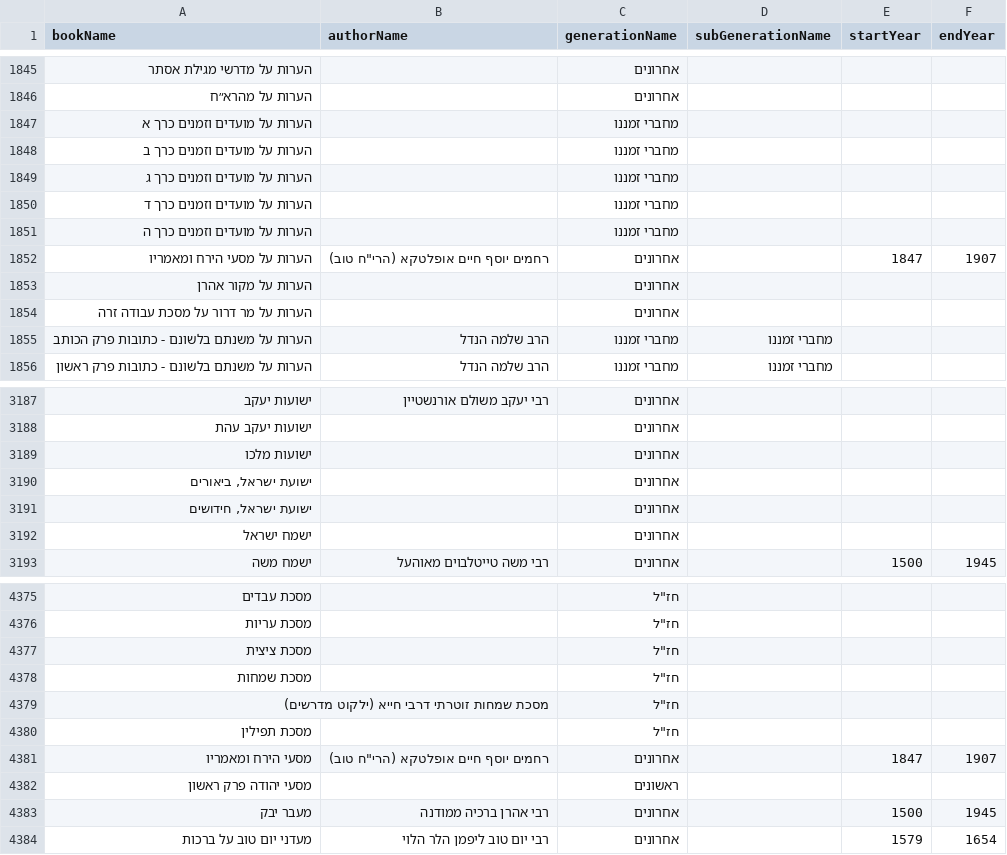
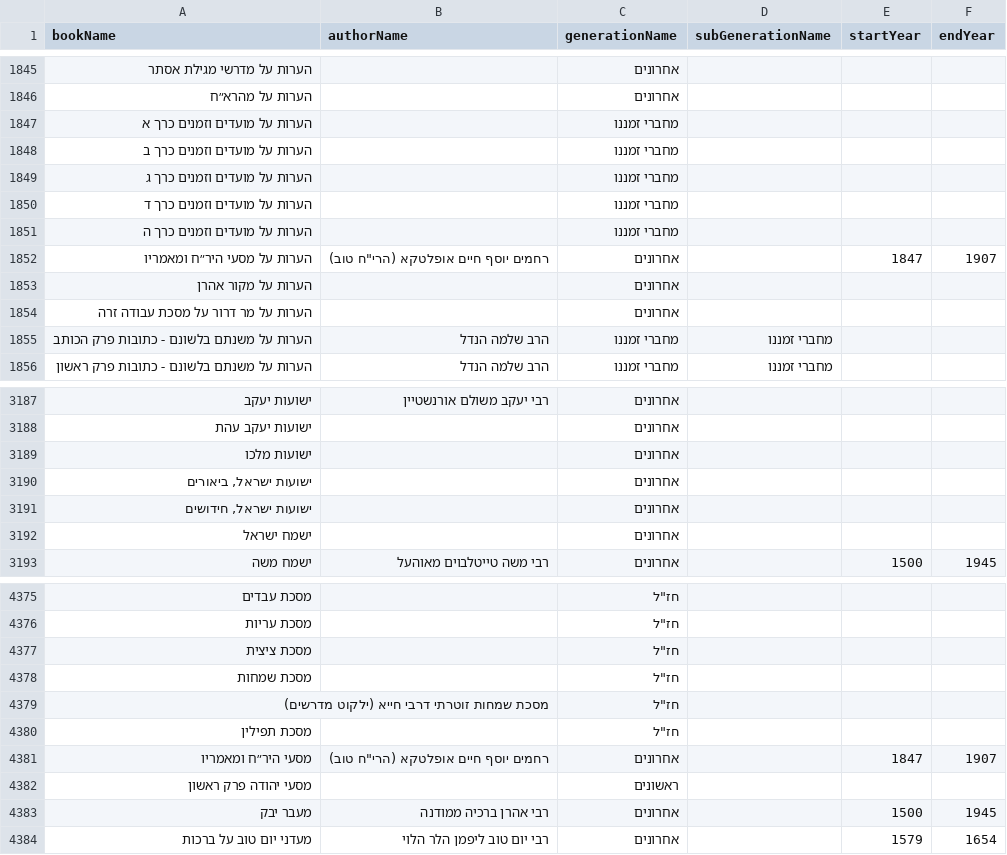
Before and after one commit to Otzaria/otzaria-library, a CSV file: ForDB/book_info.csv, drawn as a sheet; only a part is shown, gaps mark what is left out.

```diff
--- a/ForDB/book_info.csv
+++ b/ForDB/book_info.csv
@@ -1851,3 +1851,3 @@ bookName,authorName,generationName,subGenerationName,startYear,endYear
 "הערות על מועדים וזמנים כרך ה","","מחברי זמננו","","",""
-"הערות על מסעי הירח ומאמריו","רחמים יוסף חיים אופלטקא (הרי""ח טוב)","אחרונים","","1847","1907"
+"הערות על מסעי היר״ח ומאמריו","רחמים יוסף חיים אופלטקא (הרי""ח טוב)","אחרונים","","1847","1907"
 "הערות על מקור אהרן","","אחרונים","","",""
@@ -3189,4 +3189,4 @@ bookName,authorName,generationName,subGenerationName,startYear,endYear
 "ישועות מלכו","","אחרונים","","",""
-"ישועת ישראל, ביאורים","","אחרונים","","",""
-"ישועת ישראל, חידושים","","אחרונים","","",""
+"ישועות ישראל, ביאורים","","אחרונים","","",""
+"ישועות ישראל, חידושים","","אחרונים","","",""
 "ישמח ישראל","","אחרונים","","",""
@@ -4380,3 +4380,3 @@ bookName,authorName,generationName,subGenerationName,startYear,endYear
 "מסכת תפילין","","חז""ל","","",""
-"מסעי הירח ומאמריו","רחמים יוסף חיים אופלטקא (הרי""ח טוב)","אחרונים","","1847","1907"
+"מסעי היר״ח ומאמריו","רחמים יוסף חיים אופלטקא (הרי""ח טוב)","אחרונים","","1847","1907"
 "מסעי יהודה פרק ראשון","","ראשונים","","",""
```
Also changed, not shown: ForDB/book_banners.csv, MoreBooks/ספרים/אוצריא/אודות התוכנה/SourcesBooks.csv, 13 other files.
